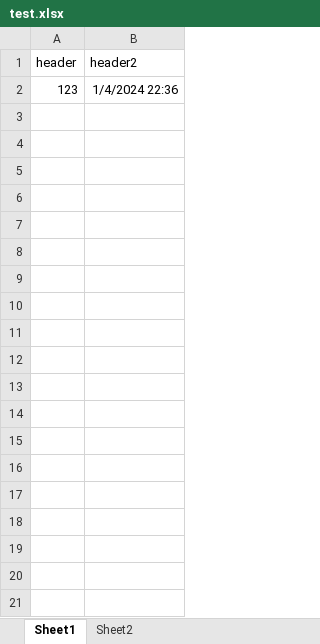
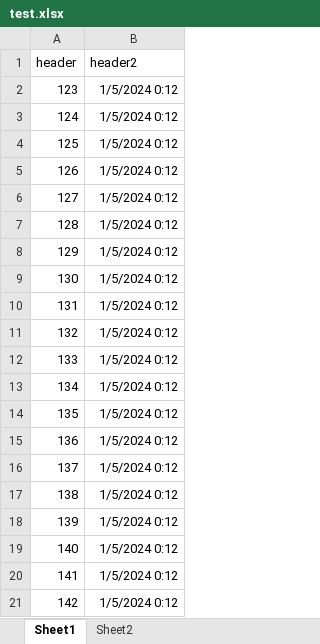
Before and after one commit to wwsheng009/yao-plugin-document-loader, an Excel workbook: yaoapp/data/test.xlsx, sheet Sheet1, drawn as a sheet; values as stored, in another font and other column widths than the file's, no borders; the diff names each change by its address in the sheet, - before the commit and + after, or states it on an @@ line.

```diff
--- a/yaoapp/data/test.xlsx (sheet Sheet1)
+++ b/yaoapp/data/test.xlsx (sheet Sheet1)
-B2 (header2): 1/4/2024 22:36
+B2 (header2): 1/5/2024 0:12
+row 3: 124 | 1/5/2024 0:12
+row 4: 125 | 1/5/2024 0:12
+row 5: 126 | 1/5/2024 0:12
+row 6: 127 | 1/5/2024 0:12
+row 7: 128 | 1/5/2024 0:12
+row 8: 129 | 1/5/2024 0:12
+row 9: 130 | 1/5/2024 0:12
+row 10: 131 | 1/5/2024 0:12
+row 11: 132 | 1/5/2024 0:12
+row 12: 133 | 1/5/2024 0:12
+row 13: 134 | 1/5/2024 0:12
+row 14: 135 | 1/5/2024 0:12
+row 15: 136 | 1/5/2024 0:12
+row 16: 137 | 1/5/2024 0:12
+row 17: 138 | 1/5/2024 0:12
+row 18: 139 | 1/5/2024 0:12
+row 19: 140 | 1/5/2024 0:12
+row 20: 141 | 1/5/2024 0:12
+row 21: 142 | 1/5/2024 0:12
```
Also changed, not shown: sheet Sheet2, 23 other files.
